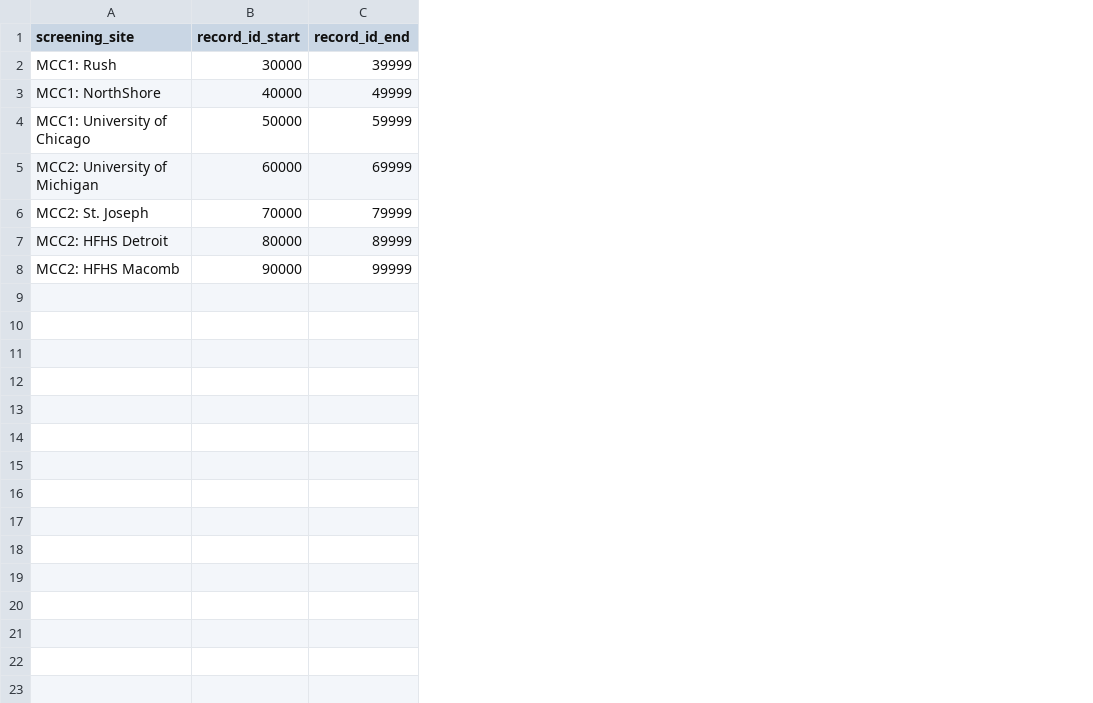
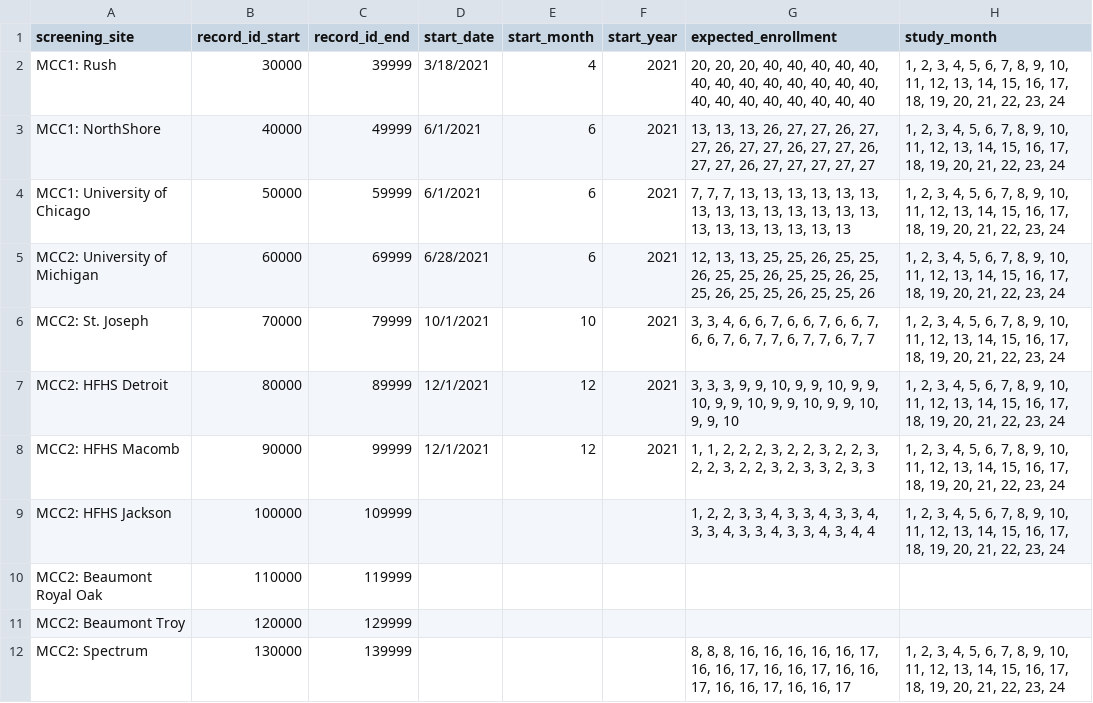
Before and after one commit to TACC/a2cps-weekly-dash, a CSV file: src/assets/screening_sites.csv, drawn as a sheet; the diff names each change by its address in the sheet, - before the commit and + after, or states it on an @@ line.

Commit message:
Add enrollment report section

```diff
--- a/src/assets/screening_sites.csv
+++ b/src/assets/screening_sites.csv
+column D (start_date), rows 2-8: 3/18/2021 | 6/1/2021 | 6/1/2021 | 6/28/2021 | 10/1/2021 | 12/1/2021 | 12/1/2021
+column E (start_month), rows 2-8: 4 | 6 | 6 | 6 | 10 | 12 | 12
+column F (start_year), rows 2-8: all 2021
+column G (expected_enrollment), rows 2-8: 20, 20, 20, 40, 40, 40, 40, 40, 40, 40, 40, 40, 40, 40, 40, 40, 40, 40, 40, 40, 40, 40, 40, 40 | 13, 13, 13, 26, 27, 27, 26, 27, 27, 26, 27, 27, 26, 27, 27, 26, 27, 27, 26, 27, 27, 27, 27, 27 | 7, 7, 7, 13, 13, 13, 13, 13, 13, 13, 13, 13, 13, 13, 13, 13, 13, 13, 13, 13, 13, 13, 13, 13 | 12, 13, 13, 25, 25, 26, 25, 25, 26, 25, 25, 26, 25, 25, 26, 25, 25, 26, 25, 25, 26, 25, 25, 26 | 3, 3, 4, 6, 6, 7, 6, 6, 7, 6, 6, 7, 6, 6, 7, 6, 7, 7, 6, 7, 7, 6, 7, 7 | 3, 3, 3, 9, 9, 10, 9, 9, 10, 9, 9, 10, 9, 9, 10, 9, 9, 10, 9, 9, 10, 9, 9, 10 | 1, 1, 2, 2, 2, 3, 2, 2, 3, 2, 2, 3, 2, 2, 3, 2, 2, 3, 2, 3, 3, 2, 3, 3
+column H (study_month), rows 2-8: all 1, 2, 3, 4, 5, 6, 7, 8, 9, 10, 11, 12, 13, 14, 15, 16, 17, 18, 19, 20, 21, 22, 23, 24
+row 9: MCC2: HFHS Jackson | 100000 | 109999 |  |  |  | 1, 2, 2, 3, 3, 4, 3, 3, 4, 3, 3, 4, 3, 3, 4, 3, 3, 4, 3, 3, 4, 3, 4, 4 | 1, 2, 3, 4, 5, 6, 7, 8, 9, 10, 11, 12, 13, 14, 15, 16, 17, 18, 19, 20, 21, 22, 23, 24
+row 10: MCC2: Beaumont Royal Oak | 110000 | 119999
+row 11: MCC2: Beaumont Troy | 120000 | 129999
+row 12: MCC2: Spectrum | 130000 | 139999 |  |  |  | 8, 8, 8, 16, 16, 16, 16, 16, 17, 16, 16, 17, 16, 16, 17, 16, 16, 17, 16, 16, 17, 16, 16, 17 | 1, 2, 3, 4, 5, 6, 7, 8, 9, 10, 11, 12, 13, 14, 15, 16, 17, 18, 19, 20, 21, 22, 23, 24
```
Also changed, not shown: 3 other files.
